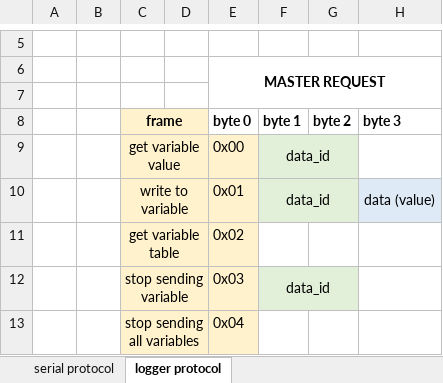
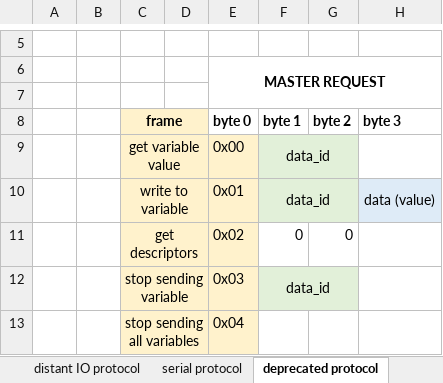
Before and after one commit to Overdrivr/DistantIO, an Excel workbook: serial_protocols_definition.xlsx, sheet deprecated protocol, drawn as a sheet; only a part is shown, gaps mark what is left out; values as stored, in another font and other column widths than the file's, no borders; the diff names each change by its address in the sheet, - before the commit and + after, or states it on an @@ line.

Commit message:
Updating protocols definition

```diff
--- a/serial_protocols_definition.xlsx (sheet deprecated protocol)
+++ b/serial_protocols_definition.xlsx (sheet deprecated protocol)
-sheet tab: logger protocol
+sheet tab: deprecated protocol
+sheet tab: distant IO protocol
-C11: get variable table
+C11: get descriptors
-F11: (empty)
+F11: 0
-G11: (empty)
+G11: 0
```
